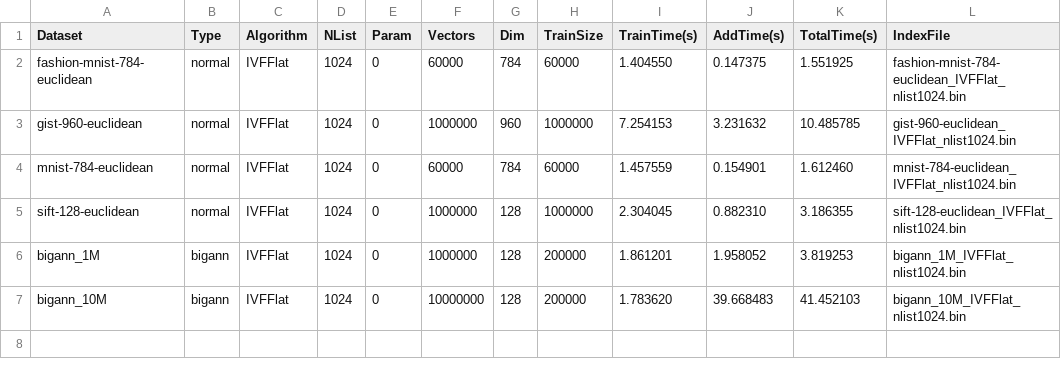
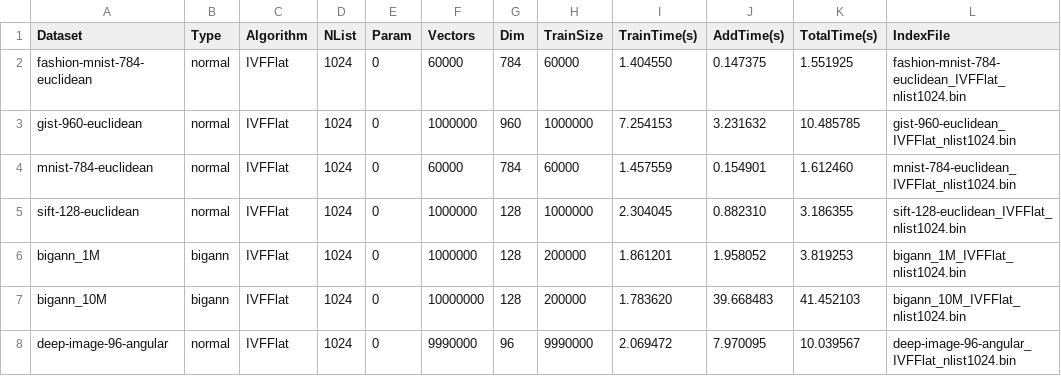
Before and after one commit to ilin05/compressedHNSW, a CSV file: script/faiss_ivf_build_results.csv, drawn as a sheet; the diff names each change by its address in the sheet, - before the commit and + after, or states it on an @@ line.

```diff
--- a/script/faiss_ivf_build_results.csv
+++ b/script/faiss_ivf_build_results.csv
+row 8: deep-image-96-angular | normal | IVFFlat | 1024 | 0 | 9990000 | 96 | 9990000 | 2.069472 | 7.970095 | 10.039567 | deep-image-96-angular_IVFFlat_nlist1024.bin
```
Also changed, not shown: script/compressed_hnsw_ablation_build_results.csv, script/faiss_nsg_build_results.csv, 4 other files.
